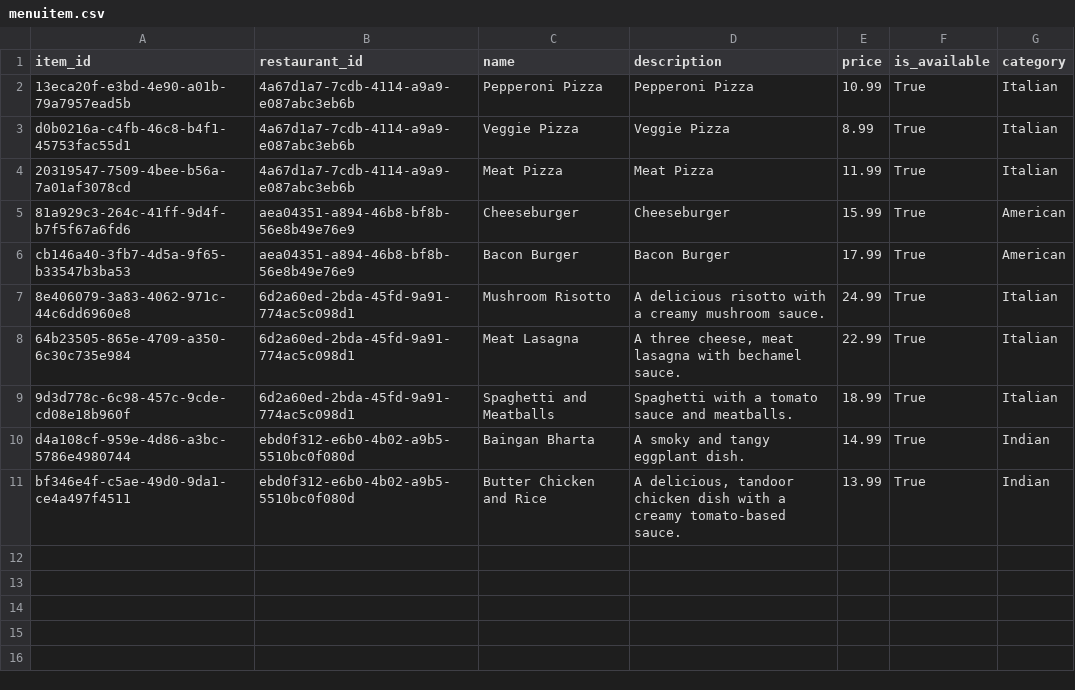
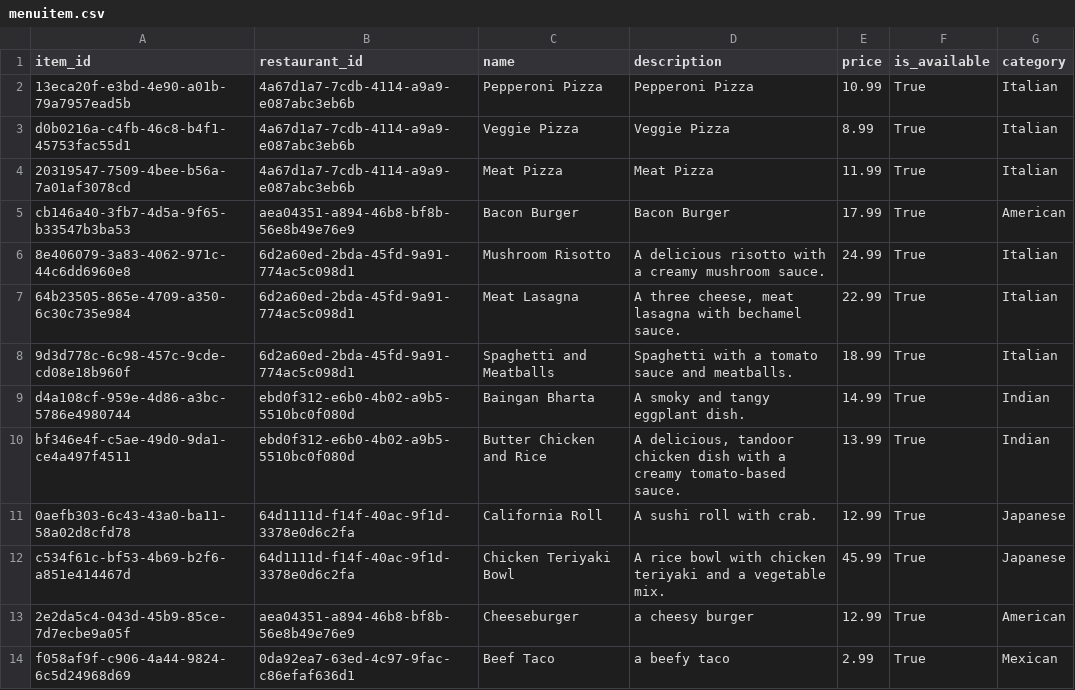
Before and after one commit to BransonCr/QuickBite, a CSV file: app/db/menuitem.csv, drawn as a sheet; removed rows and columns are numbered as before the commit, all else as after; the diff names each change by its address in the sheet, - before the commit and + after, or states it on an @@ line.

Commit message:
added access to restaurant and menuitem CRUD

```diff
--- a/app/db/menuitem.csv
+++ b/app/db/menuitem.csv
-row 5: 81a929c3-264c-41ff-9d4f-b7f5f67a6fd6 | aea04351-a894-46b8-bf8b-56e8b49e76e9 | Cheeseburger | Cheeseburger | 15.99 | True | American
+row 11: 0aefb303-6c43-43a0-ba11-58a02d8cfd78 | 64d1111d-f14f-40ac-9f1d-3378e0d6c2fa | California Roll | A sushi roll with crab. | 12.99 | True | Japanese
+row 12: c534f61c-bf53-4b69-b2f6-a851e414467d | 64d1111d-f14f-40ac-9f1d-3378e0d6c2fa | Chicken Teriyaki Bowl | A rice bowl with chicken teriyaki and a vegetable mix. | 45.99 | True | Japanese
+row 13: 2e2da5c4-043d-45b9-85ce-7d7ecbe9a05f | aea04351-a894-46b8-bf8b-56e8b49e76e9 | Cheeseburger | a cheesy burger | 12.99 | True | American
+row 14: f058af9f-c906-4a44-9824-6c5d24968d69 | 0da92ea7-63ed-4c97-9fac-c86efaf636d1 | Beef Taco | a beefy taco | 2.99 | True | Mexican
```
Also changed, not shown: app/db/restaurant.csv, 8 other files.
